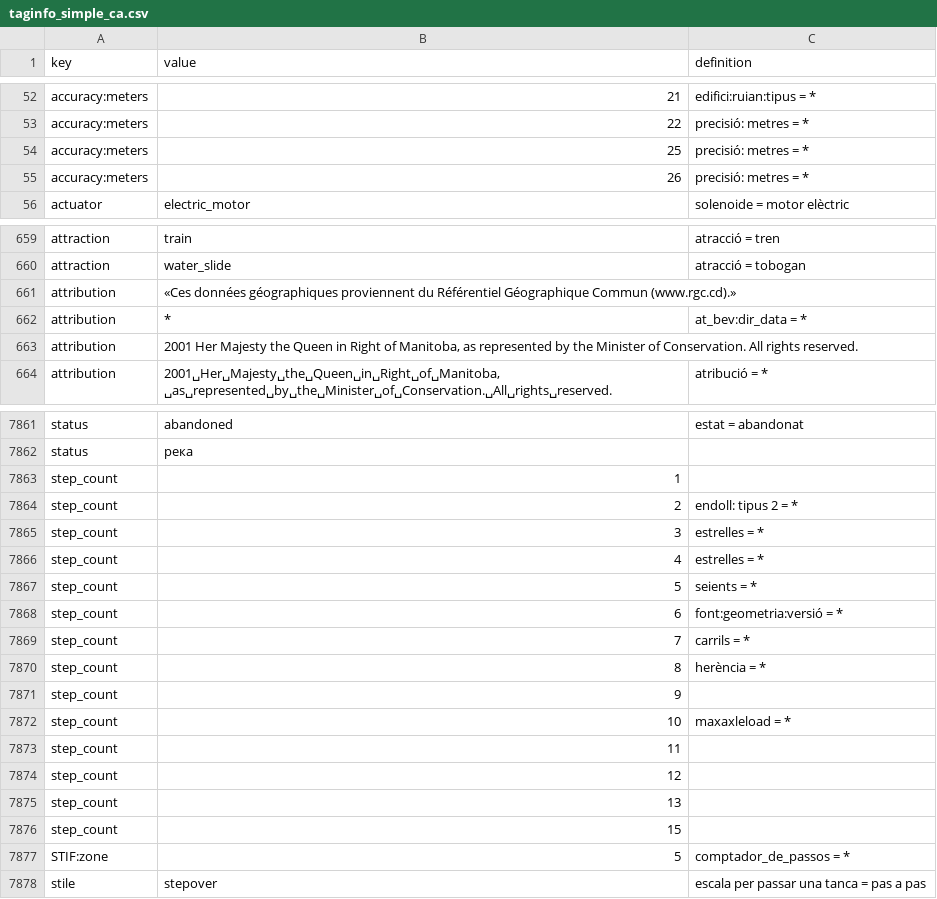
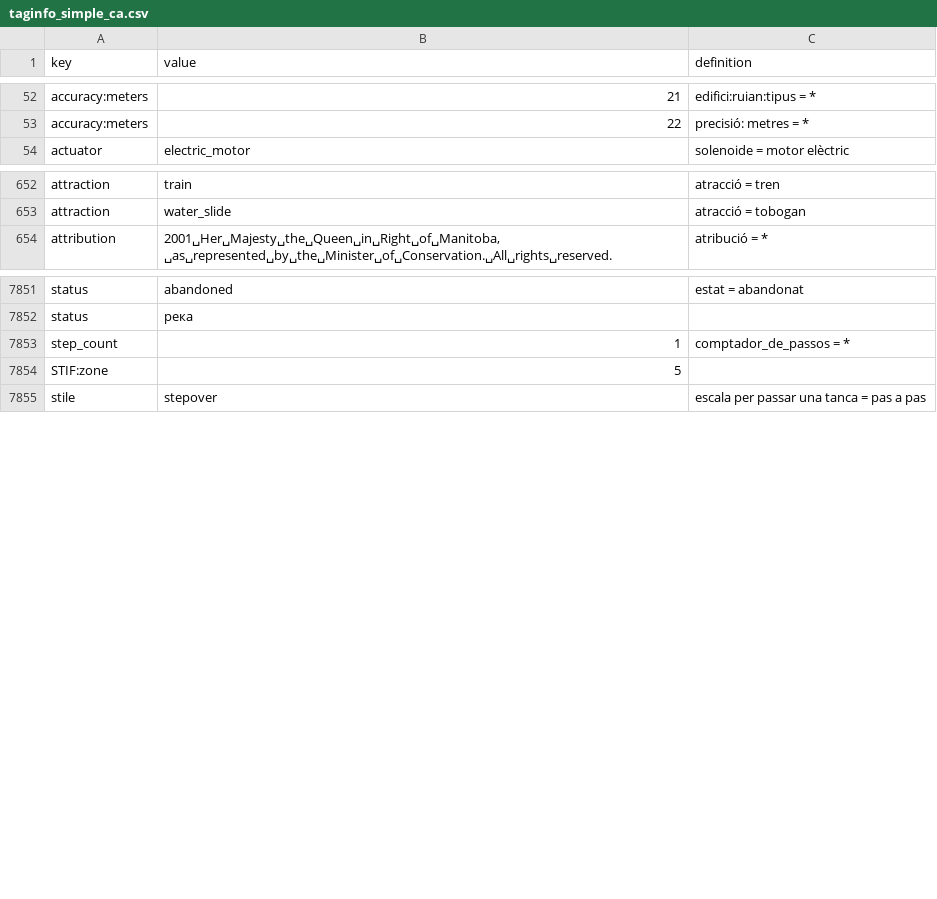
Before and after one commit to yopaseopor/portalmap, a CSV file: taginfo_simple_ca.csv, drawn as a sheet; only a part is shown, gaps mark what is left out; the diff covers the shown part only.

```diff
--- a/taginfo_simple_ca.csv
+++ b/taginfo_simple_ca.csv
@@ -53,4 +53,2 @@ accuracy:meters,21,edifici:ruian:tipus	=	*
 accuracy:meters,22,precisió: metres	=	*
-accuracy:meters,25,precisió: metres	=	*
-accuracy:meters,26,precisió: metres	=	*
 actuator,electric_motor,solenoide	=	motor elèctric
@@ -660,5 +653,2 @@ attraction,train,atracció	=	tren
 attraction,water_slide,atracció	=	tobogan
-attribution,«Ces données géographiques proviennent du Référentiel Géographique Commun (www.rgc.cd).»,
-attribution,*,at_bev:dir_data	=	*
-attribution,"2001 Her Majesty the Queen in Right of Manitoba, as represented by the Minister of Conservation. All rights reserved.",
 attribution,"2001␣Her␣Majesty␣the␣Queen␣in␣Right␣of␣Manitoba,␣as␣represented␣by␣the␣Minister␣of␣Conservation.␣All␣rights␣reserved.",atribució	=	*
@@ -7862,17 +7852,4 @@ status,abandoned,estat	=	abandonat
 status,река,
-step_count,1,
-step_count,2,endoll: tipus 2	=	*
-step_count,3,estrelles	=	*
-step_count,4,estrelles	=	*
-step_count,5,seients	=	*
-step_count,6,font:geometria:versió	=	*
-step_count,7,carrils	=	*
-step_count,8,herència	=	*
-step_count,9,
-step_count,10,maxaxleload	=	*
-step_count,11,
-step_count,12,
-step_count,13,
-step_count,15,
-STIF:zone,5,comptador_de_passos	=	*
+step_count,1,comptador_de_passos	=	*
+STIF:zone,5,
 stile,stepover,escala per passar una tanca	=	pas a pas
```
Also changed, not shown: 5 removed rows and 80 edited cells elsewhere in this file, 1 other file.
